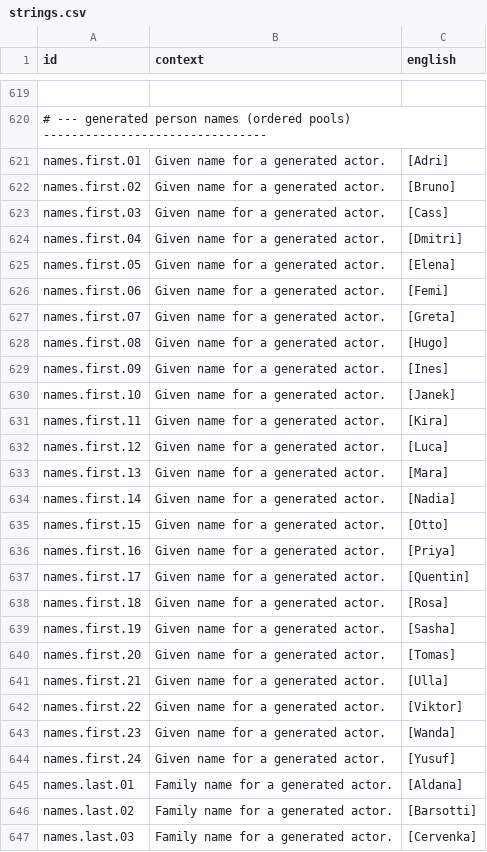
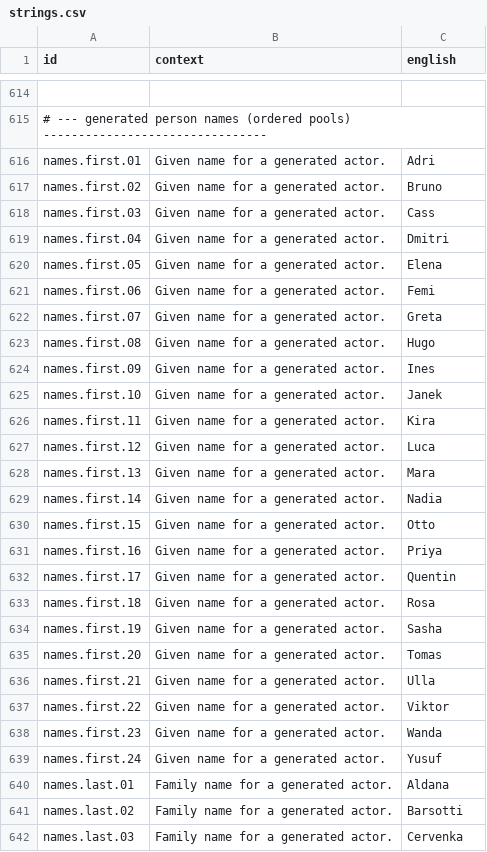
Before and after one commit to jkeywo/project-murmur, a CSV file: data/loc/strings.csv, drawn as a sheet; only a part is shown, gaps mark what is left out; addresses are those after the commit; the diff covers the shown part only; the diff names each change by its address in the sheet, - before the commit and + after, or states it on an @@ line.

```diff
--- a/data/loc/strings.csv
+++ b/data/loc/strings.csv
-C616 (english): [Adri]
+C616 (english): Adri
-C617 (english): [Bruno]
+C617 (english): Bruno
-C618 (english): [Cass]
+C618 (english): Cass
-C619 (english): [Dmitri]
+C619 (english): Dmitri
-C620 (english): [Elena]
+C620 (english): Elena
-C621 (english): [Femi]
+C621 (english): Femi
-C622 (english): [Greta]
+C622 (english): Greta
-C623 (english): [Hugo]
+C623 (english): Hugo
-C624 (english): [Ines]
+C624 (english): Ines
-C625 (english): [Janek]
+C625 (english): Janek
-C626 (english): [Kira]
+C626 (english): Kira
-C627 (english): [Luca]
+C627 (english): Luca
-C628 (english): [Mara]
+C628 (english): Mara
-C629 (english): [Nadia]
+C629 (english): Nadia
-C630 (english): [Otto]
+C630 (english): Otto
-C631 (english): [Priya]
+C631 (english): Priya
-C632 (english): [Quentin]
+C632 (english): Quentin
-C633 (english): [Rosa]
+C633 (english): Rosa
-C634 (english): [Sasha]
+C634 (english): Sasha
-C635 (english): [Tomas]
+C635 (english): Tomas
-C636 (english): [Ulla]
+C636 (english): Ulla
-C637 (english): [Viktor]
+C637 (english): Viktor
-C638 (english): [Wanda]
+C638 (english): Wanda
-C639 (english): [Yusuf]
+C639 (english): Yusuf
-C640 (english): [Aldana]
+C640 (english): Aldana
-C641 (english): [Barsotti]
+C641 (english): Barsotti
-C642 (english): [Cervenka]
+C642 (english): Cervenka
```
Also changed, not shown: 1 added row, 6 removed rows and 151 edited cells elsewhere in this file, 5 other files.
